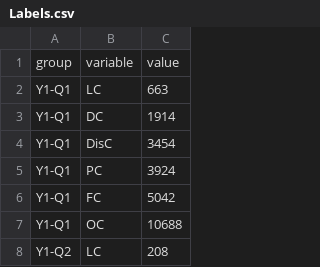
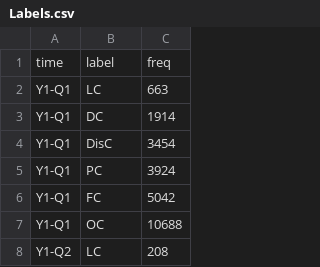
Before and after one commit to Saja-alawneh/d3_data, a CSV file: Labels.csv, drawn as a sheet; only a part is shown; removed rows and columns are numbered as before the commit, all else as after; the diff names each change by its address in the sheet, - before the commit and + after, or states it on an @@ line.

Commit message:
Add files via upload

```diff
--- a/Labels.csv
+++ b/Labels.csv
-row 1: group | variable | value
+row 1: time | label | freq
```
